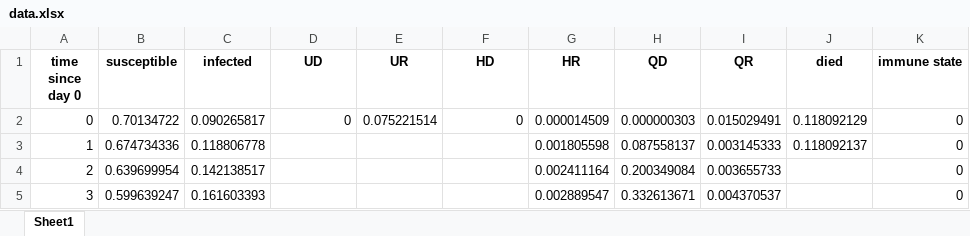
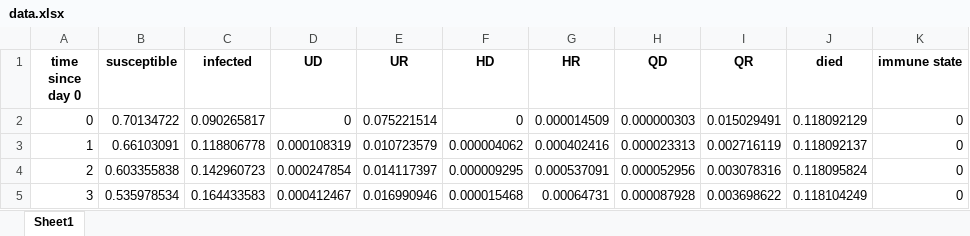
Before and after one commit to shifisingh/vaccine-allocation, an Excel workbook: data.xlsx, sheet Sheet1, drawn as a sheet; only a part is shown; values as stored, in another font and other column widths than the file's, no borders; the diff covers the shown part only; the diff names each change by its address in the sheet, - before the commit and + after, or states it on an @@ line.

```diff
--- a/data.xlsx (sheet Sheet1)
+++ b/data.xlsx (sheet Sheet1)
-B3 (susceptible): 0.674734336
+B3 (susceptible): 0.66103091
-D3 (UD): (empty)
+D3 (UD): 0.000108319
-E3 (UR): (empty)
+E3 (UR): 0.010723579
-F3 (HD): (empty)
+F3 (HD): 0.000004062
-G3 (HR): 0.001805598
+G3 (HR): 0.000402416
-H3 (QD): 0.087558137
+H3 (QD): 0.000023313
-I3 (QR): 0.003145333
+I3 (QR): 0.002716119
-B4 (susceptible): 0.639699954
+B4 (susceptible): 0.603355838
-C4 (infected): 0.142138517
+C4 (infected): 0.142960723
-D4 (UD): (empty)
+D4 (UD): 0.000247854
-E4 (UR): (empty)
+E4 (UR): 0.014117397
-F4 (HD): (empty)
+F4 (HD): 0.000009295
-G4 (HR): 0.002411164
+G4 (HR): 0.000537091
-H4 (QD): 0.200349084
+H4 (QD): 0.000052956
-I4 (QR): 0.003655733
+I4 (QR): 0.003078316
-J4 (died): (empty)
+J4 (died): 0.118095824
-B5 (susceptible): 0.599639247
+B5 (susceptible): 0.535978534
-C5 (infected): 0.161603393
+C5 (infected): 0.164433583
-D5 (UD): (empty)
+D5 (UD): 0.000412467
-E5 (UR): (empty)
+E5 (UR): 0.016990946
-F5 (HD): (empty)
+F5 (HD): 0.000015468
-G5 (HR): 0.002889547
+G5 (HR): 0.00064731
-H5 (QD): 0.332613671
+H5 (QD): 0.000087928
-I5 (QR): 0.004370537
+I5 (QR): 0.003698622
-J5 (died): (empty)
+J5 (died): 0.118104249
```
Also changed, not shown: 153 edited cells elsewhere in this sheet, 2 other files.
